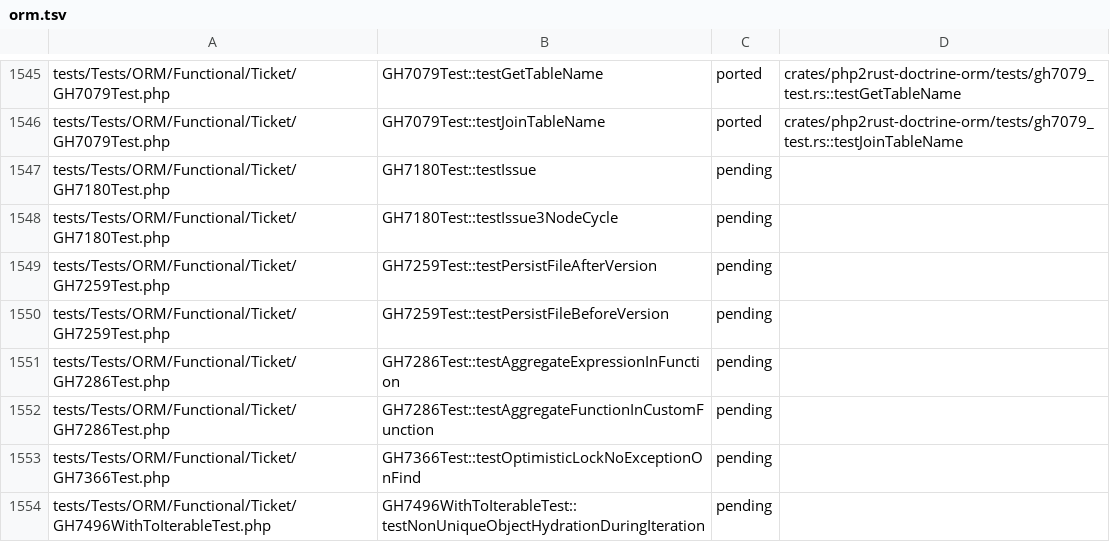
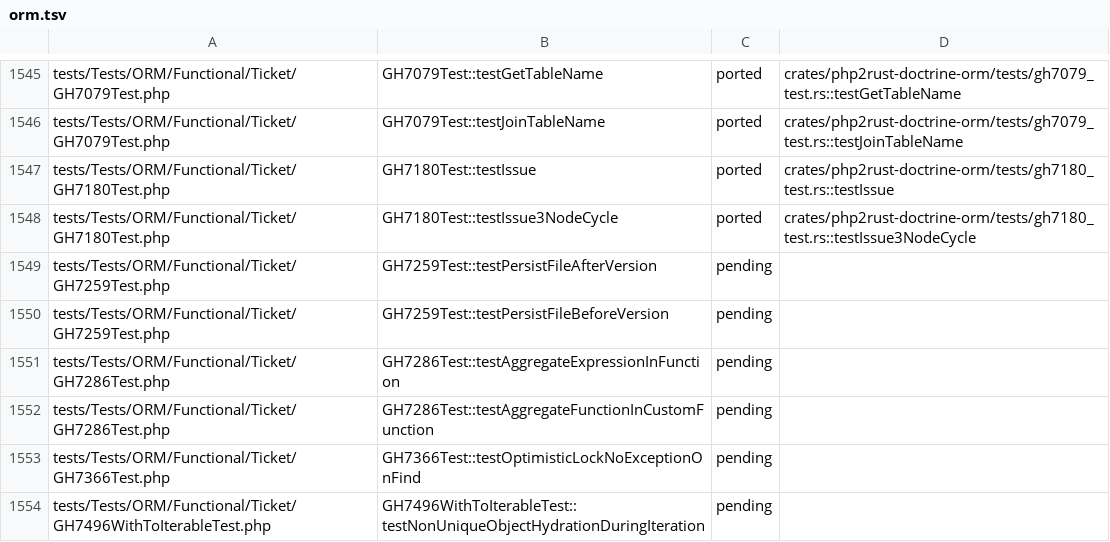
Before and after one commit to D-Nations/php2rust-doctrine-orm, a TSV file: parity/doctrine/orm.tsv, drawn as a sheet; only a part is shown, gaps mark what is left out.

```diff
--- a/parity/doctrine/orm.tsv
+++ b/parity/doctrine/orm.tsv
@@ -1546,4 +1546,4 @@ tests/Tests/ORM/Functional/Ticket/GH7079Test.php	GH7079Test::testGetTableName	po
 tests/Tests/ORM/Functional/Ticket/GH7079Test.php	GH7079Test::testJoinTableName	ported	crates/php2rust-doctrine-orm/tests/gh7079_test.rs::testJoinTableName
-tests/Tests/ORM/Functional/Ticket/GH7180Test.php	GH7180Test::testIssue	pending	
-tests/Tests/ORM/Functional/Ticket/GH7180Test.php	GH7180Test::testIssue3NodeCycle	pending	
+tests/Tests/ORM/Functional/Ticket/GH7180Test.php	GH7180Test::testIssue	ported	crates/php2rust-doctrine-orm/tests/gh7180_test.rs::testIssue
+tests/Tests/ORM/Functional/Ticket/GH7180Test.php	GH7180Test::testIssue3NodeCycle	ported	crates/php2rust-doctrine-orm/tests/gh7180_test.rs::testIssue3NodeCycle
 tests/Tests/ORM/Functional/Ticket/GH7259Test.php	GH7259Test::testPersistFileAfterVersion	pending	
```
Also changed, not shown: parity/sources.tsv, 1 other file.
